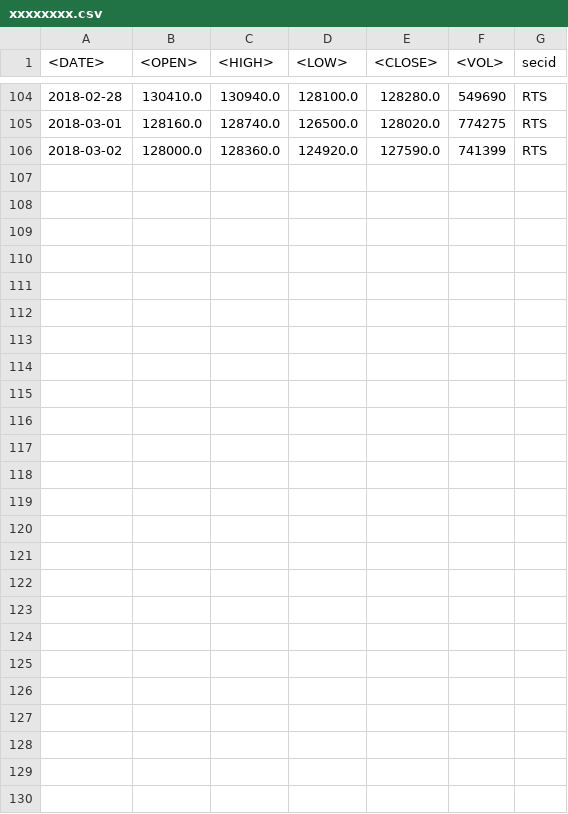
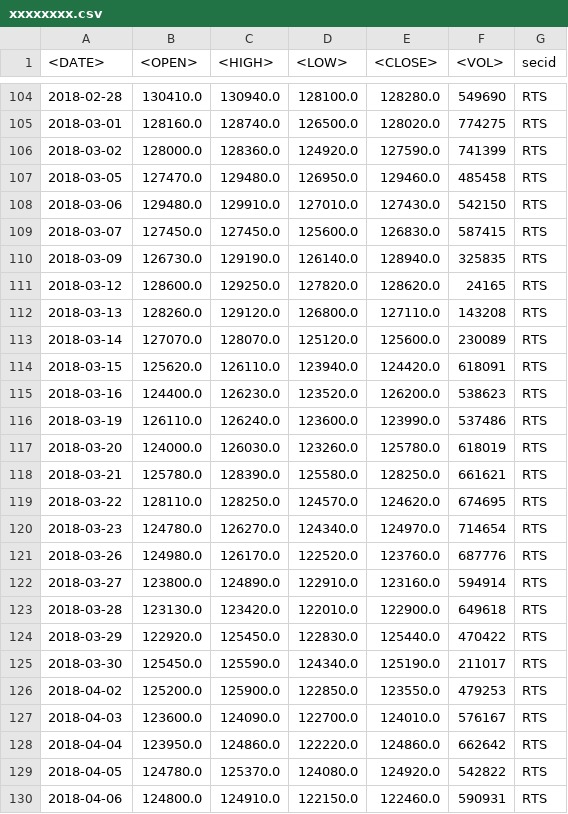
Before and after one commit to phansier/DEX, a CSV file: xxxxxxxx.csv, drawn as a sheet; only a part is shown, gaps mark what is left out; the diff names each change by its address in the sheet, - before the commit and + after, or states it on an @@ line.

```diff
--- a/xxxxxxxx.csv
+++ b/xxxxxxxx.csv
+row 107: 2018-03-05 | 127470.0 | 129480.0 | 126950.0 | 129460.0 | 485458 | RTS
+row 108: 2018-03-06 | 129480.0 | 129910.0 | 127010.0 | 127430.0 | 542150 | RTS
+row 109: 2018-03-07 | 127450.0 | 127450.0 | 125600.0 | 126830.0 | 587415 | RTS
+row 110: 2018-03-09 | 126730.0 | 129190.0 | 126140.0 | 128940.0 | 325835 | RTS
+row 111: 2018-03-12 | 128600.0 | 129250.0 | 127820.0 | 128620.0 | 24165 | RTS
+row 112: 2018-03-13 | 128260.0 | 129120.0 | 126800.0 | 127110.0 | 143208 | RTS
+row 113: 2018-03-14 | 127070.0 | 128070.0 | 125120.0 | 125600.0 | 230089 | RTS
+row 114: 2018-03-15 | 125620.0 | 126110.0 | 123940.0 | 124420.0 | 618091 | RTS
+row 115: 2018-03-16 | 124400.0 | 126230.0 | 123520.0 | 126200.0 | 538623 | RTS
+row 116: 2018-03-19 | 126110.0 | 126240.0 | 123600.0 | 123990.0 | 537486 | RTS
+row 117: 2018-03-20 | 124000.0 | 126030.0 | 123260.0 | 125780.0 | 618019 | RTS
+row 118: 2018-03-21 | 125780.0 | 128390.0 | 125580.0 | 128250.0 | 661621 | RTS
+row 119: 2018-03-22 | 128110.0 | 128250.0 | 124570.0 | 124620.0 | 674695 | RTS
+row 120: 2018-03-23 | 124780.0 | 126270.0 | 124340.0 | 124970.0 | 714654 | RTS
+row 121: 2018-03-26 | 124980.0 | 126170.0 | 122520.0 | 123760.0 | 687776 | RTS
+row 122: 2018-03-27 | 123800.0 | 124890.0 | 122910.0 | 123160.0 | 594914 | RTS
+row 123: 2018-03-28 | 123130.0 | 123420.0 | 122010.0 | 122900.0 | 649618 | RTS
+row 124: 2018-03-29 | 122920.0 | 125450.0 | 122830.0 | 125440.0 | 470422 | RTS
+row 125: 2018-03-30 | 125450.0 | 125590.0 | 124340.0 | 125190.0 | 211017 | RTS
+row 126: 2018-04-02 | 125200.0 | 125900.0 | 122850.0 | 123550.0 | 479253 | RTS
+row 127: 2018-04-03 | 123600.0 | 124090.0 | 122700.0 | 124010.0 | 576167 | RTS
+row 128: 2018-04-04 | 123950.0 | 124860.0 | 122220.0 | 124860.0 | 662642 | RTS
+row 129: 2018-04-05 | 124780.0 | 125370.0 | 124080.0 | 124920.0 | 542822 | RTS
+row 130: 2018-04-06 | 124800.0 | 124910.0 | 122150.0 | 122460.0 | 590931 | RTS
```
Also changed, not shown: crons/RTS_min.csv, crons/RVI_min.csv, 26 other files.
